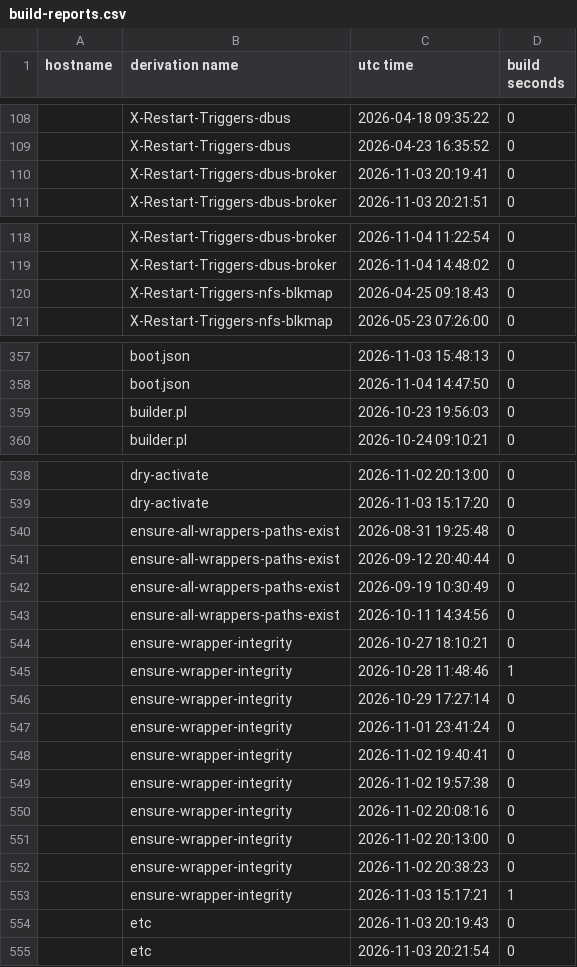
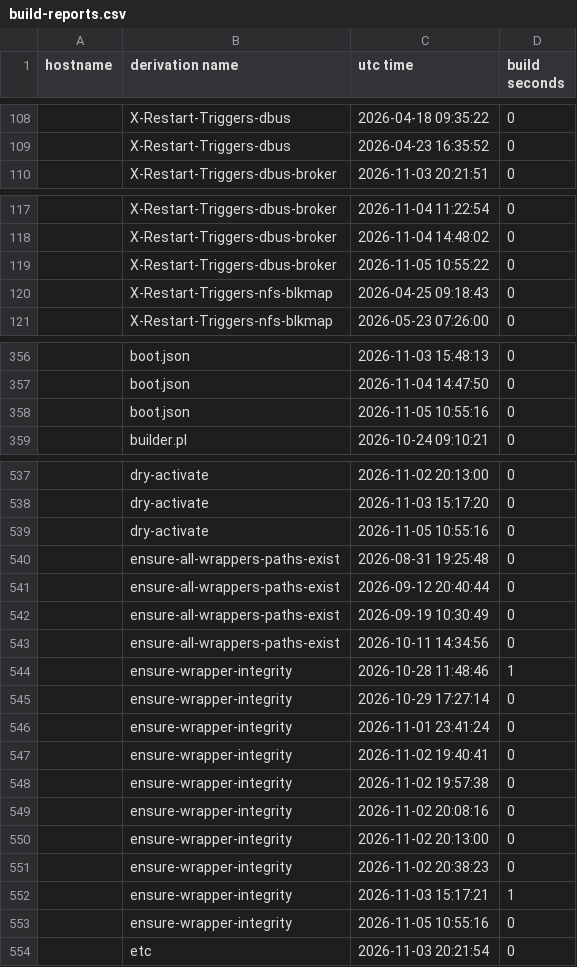
Before and after one commit to lrestj/zbook, a CSV file: .local/state/nix-output-monitor/build-reports.csv, drawn as a sheet; only a part is shown, gaps mark what is left out; removed rows and columns are numbered as before the commit, all else as after; the diff covers the shown part only; the diff names each change by its address in the sheet, - before the commit and + after, or states it on an @@ line.

```diff
--- a/.local/state/nix-output-monitor/build-reports.csv
+++ b/.local/state/nix-output-monitor/build-reports.csv
-row 110:  | X-Restart-Triggers-dbus-broker | 2026-11-03 20:19:41 | 0
+row 119:  | X-Restart-Triggers-dbus-broker | 2026-11-05 10:55:22 | 0
-row 359:  | builder.pl | 2026-10-23 19:56:03 | 0
+row 358:  | boot.json | 2026-11-05 10:55:16 | 0
+row 539:  | dry-activate | 2026-11-05 10:55:16 | 0
-row 544:  | ensure-wrapper-integrity | 2026-10-27 18:10:21 | 0
-row 554:  | etc | 2026-11-03 20:19:43 | 0
+row 553:  | ensure-wrapper-integrity | 2026-11-05 10:55:16 | 0
```
Also changed, not shown: 22 added rows, 21 removed rows and 2 edited cells elsewhere in this file, 3 other files.
